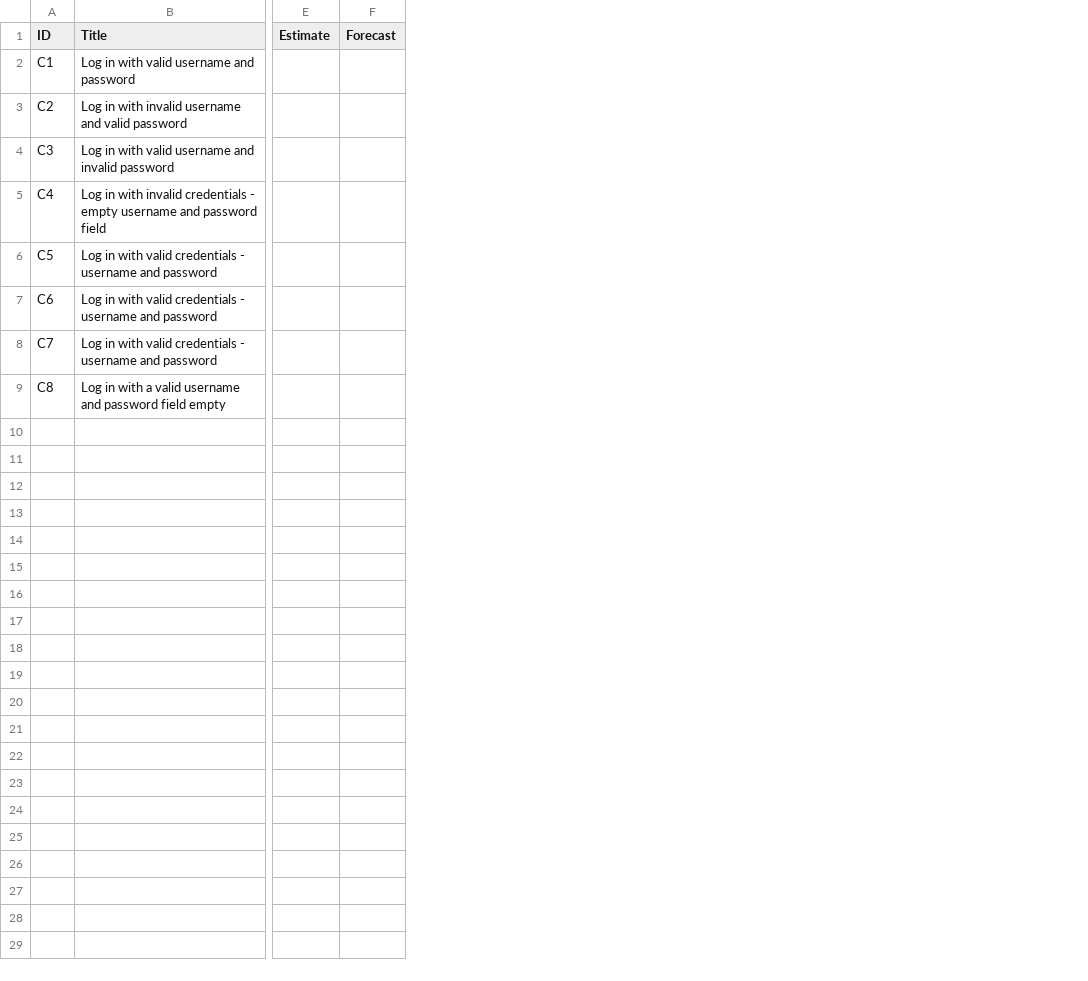
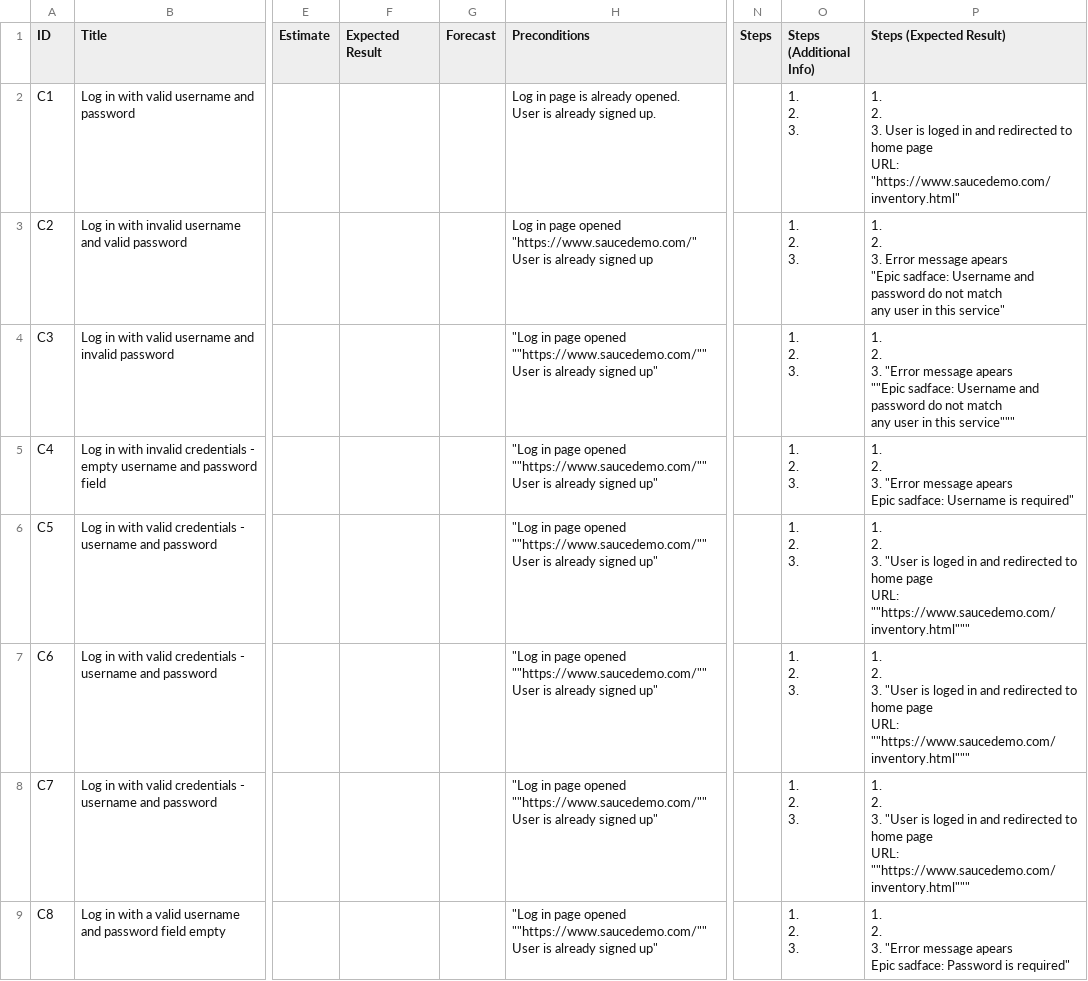
Before and after one commit to Stnicolas696/test-cases, a CSV file: testing_demo_site_for_portfolio.csv, drawn as a sheet; only a part is shown, gaps mark what is left out; ↵ is a line break in a cell; the diff names each change by its address in the sheet, - before the commit and + after, or states it on an @@ line.

Commit message:
Update testing_demo_site_for_portfolio.csv

```diff
--- a/testing_demo_site_for_portfolio.csv
+++ b/testing_demo_site_for_portfolio.csv
+column F (Expected Result), empty
+column H (Preconditions), rows 2-9: Log in page is already opened. ↵ User is already signed up. | Log in page opened "https://www.saucedemo.com/" ↵ User is already signed up | "Log in page opened ""https://www.saucedemo.com/"" ↵ User is already signed up" | "Log in page opened ""https://www.saucedemo.com/"" ↵ User is already signed up" | "Log in page opened ""https://www.saucedemo.com/"" ↵ User is already signed up" | "Log in page opened ""https://www.saucedemo.com/"" ↵ User is already signed up" | "Log in page opened ""https://www.saucedemo.com/"" ↵ User is already signed up" | "Log in page opened ""https://www.saucedemo.com/"" ↵ User is already signed up"
+column N (Steps), empty
+column O (Steps (Additional Info)), rows 2-9: all 1. ↵ 2. ↵ 3.
+column P (Steps (Expected Result)), rows 2-9: 1. ↵ 2. ↵ 3. User is loged in and redirected to home page ↵ URL: "https://www.saucedemo.com/inventory.html" | 1. ↵ 2. ↵ 3. Error message apears ↵ "Epic sadface: Username and password do not match ↵ any user in this service" | 1. ↵ 2. ↵ 3. "Error message apears ↵ ""Epic sadface: Username and password do not match ↵ any user in this service""" | 1. ↵ 2. ↵ 3. "Error message apears ↵ Epic sadface: Username is required" | 1. ↵ 2. ↵ 3. "User is loged in and redirected to home page ↵ URL: ""https://www.saucedemo.com/inventory.html""" | 1. ↵ 2. ↵ 3. "User is loged in and redirected to home page ↵ URL: ""https://www.saucedemo.com/inventory.html""" | 1. ↵ 2. ↵ 3. "User is loged in and redirected to home page ↵ URL: ""https://www.saucedemo.com/inventory.html""" | 1. ↵ 2. ↵ 3. "Error message apears ↵ Epic sadface: Password is required"
```
